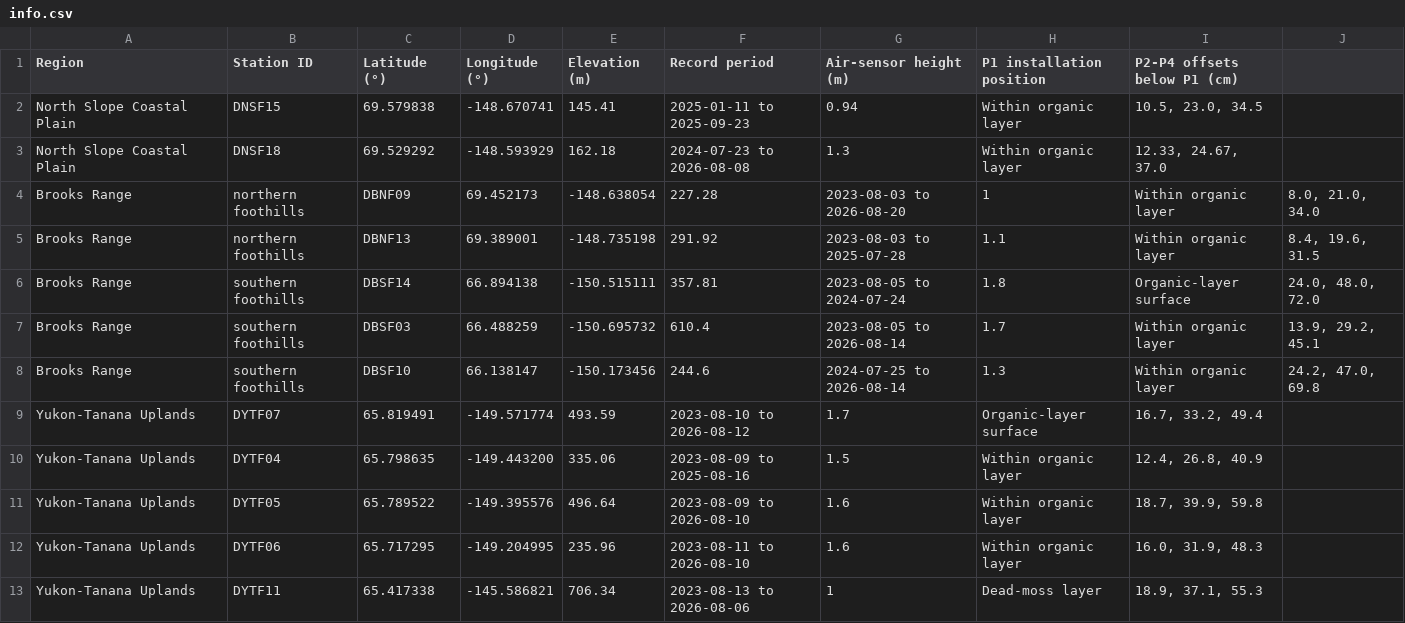
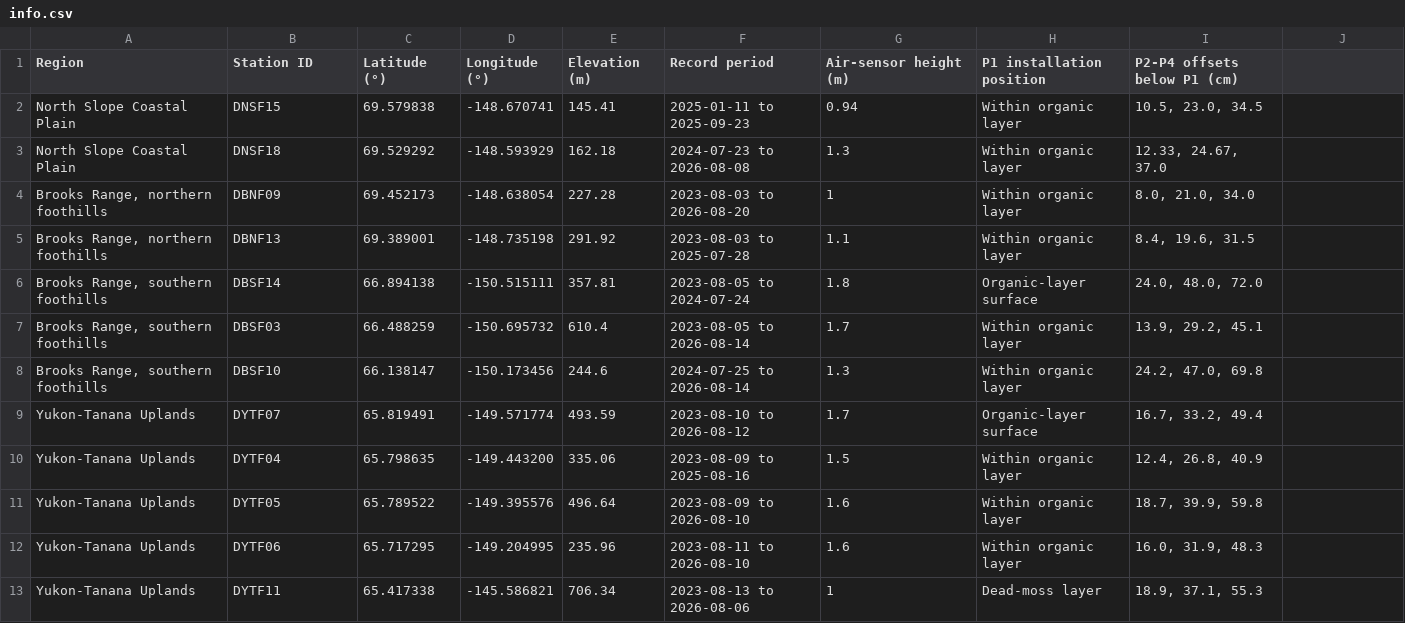
Before and after one commit to MOREDataset/Alaska-COLD, a CSV file: info.csv, drawn as a sheet; removed rows and columns are numbered as before the commit, all else as after; the diff names each change by its address in the sheet, - before the commit and + after, or states it on an @@ line.

Commit message:
Correct formatting of station data for North Slope and Brooks Range

```diff
--- a/info.csv
+++ b/info.csv
-row 4: Brooks Range | northern foothills | DBNF09 | 69.452173 | -148.638054 | 227.28 | 2023-08-03 to 2026-08-20 | 1 | Within organic layer | 8.0, 21.0, 34.0
-row 5: Brooks Range | northern foothills | DBNF13 | 69.389001 | -148.735198 | 291.92 | 2023-08-03 to 2025-07-28 | 1.1 | Within organic layer | 8.4, 19.6, 31.5
-row 6: Brooks Range | southern foothills | DBSF14 | 66.894138 | -150.515111 | 357.81 | 2023-08-05 to 2024-07-24 | 1.8 | Organic-layer surface | 24.0, 48.0, 72.0
-row 7: Brooks Range | southern foothills | DBSF03 | 66.488259 | -150.695732 | 610.4 | 2023-08-05 to 2026-08-14 | 1.7 | Within organic layer | 13.9, 29.2, 45.1
-row 8: Brooks Range | southern foothills | DBSF10 | 66.138147 | -150.173456 | 244.6 | 2024-07-25 to 2026-08-14 | 1.3 | Within organic layer | 24.2, 47.0, 69.8
+row 4: Brooks Range, northern foothills | DBNF09 | 69.452173 | -148.638054 | 227.28 | 2023-08-03 to 2026-08-20 | 1 | Within organic layer | 8.0, 21.0, 34.0
+row 5: Brooks Range, northern foothills | DBNF13 | 69.389001 | -148.735198 | 291.92 | 2023-08-03 to 2025-07-28 | 1.1 | Within organic layer | 8.4, 19.6, 31.5
+row 6: Brooks Range, southern foothills | DBSF14 | 66.894138 | -150.515111 | 357.81 | 2023-08-05 to 2024-07-24 | 1.8 | Organic-layer surface | 24.0, 48.0, 72.0
+row 7: Brooks Range, southern foothills | DBSF03 | 66.488259 | -150.695732 | 610.4 | 2023-08-05 to 2026-08-14 | 1.7 | Within organic layer | 13.9, 29.2, 45.1
+row 8: Brooks Range, southern foothills | DBSF10 | 66.138147 | -150.173456 | 244.6 | 2024-07-25 to 2026-08-14 | 1.3 | Within organic layer | 24.2, 47.0, 69.8
```
